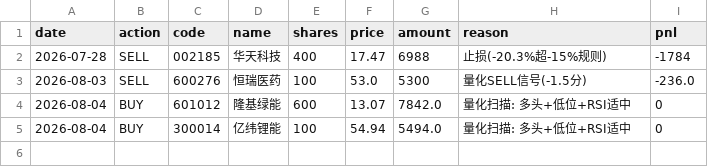
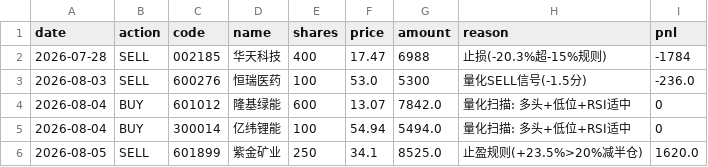
Before and after one commit to zhangtianai1/stock-alert, a CSV file: _trade_log.csv, drawn as a sheet.

Commit message:
交易记录: 止盈紫金

```diff
--- a/_trade_log.csv
+++ b/_trade_log.csv
@@ -5 +5,2 @@ date,action,code,name,shares,price,amount,reason,pnl
 2026-08-04,BUY,300014,亿纬锂能,100,54.94,5494.0,量化扫描: 多头+低位+RSI适中,0
+2026-08-05,SELL,601899,紫金矿业,250,34.1,8525.0,止盈规则(+23.5%>20%减半仓),1620.0
```
